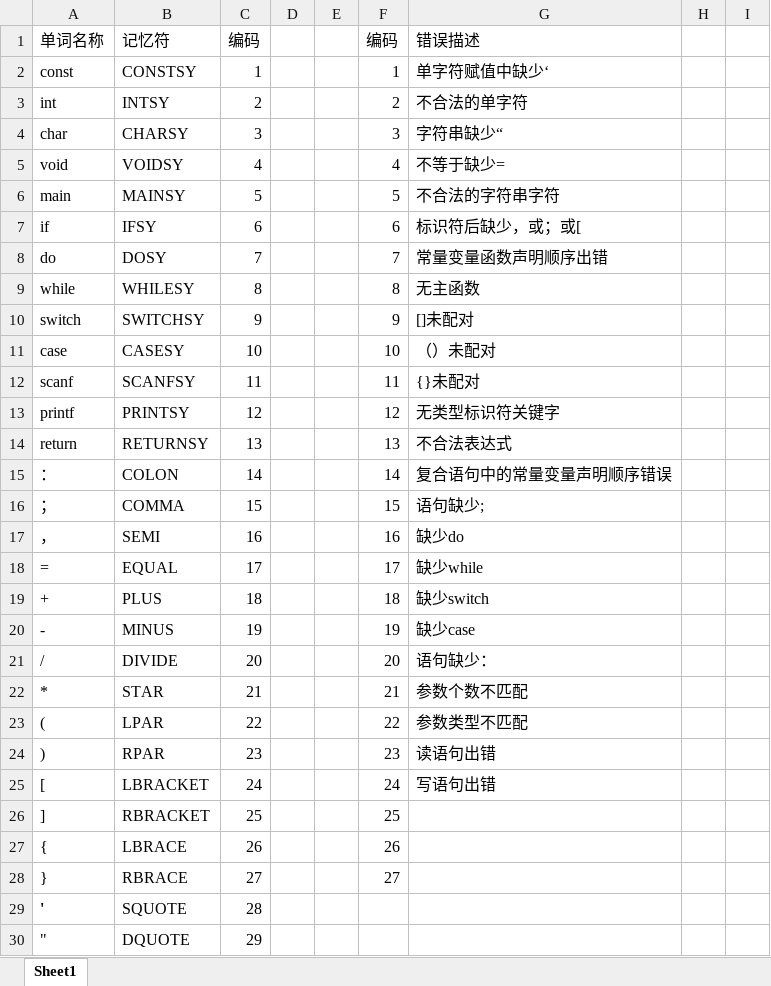
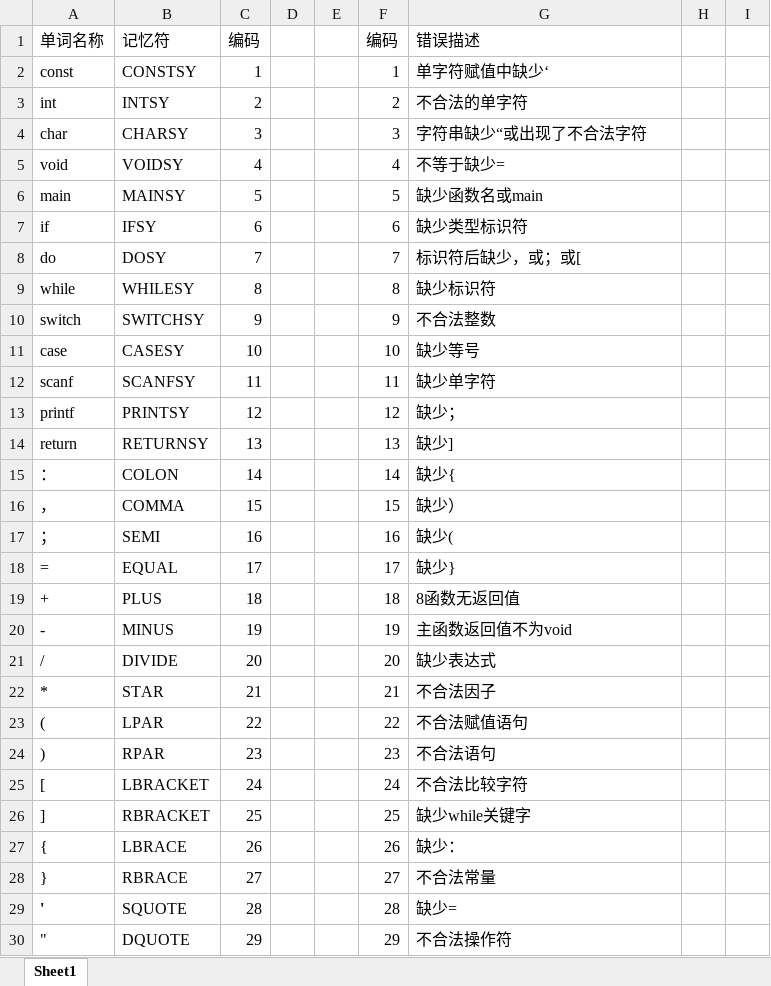
Before and after one commit to WitGotFlg/complier-design, an Excel workbook: 单词分类及助记符_符号表设计.xlsx, sheet Sheet1, drawn as a sheet; only a part is shown; values as stored, in another font and other column widths than the file's, no borders; the diff covers the shown part only; the diff names each change by its address in the sheet, - before the commit and + after, or states it on an @@ line.

```diff
--- a/单词分类及助记符_符号表设计.xlsx (sheet Sheet1)
+++ b/单词分类及助记符_符号表设计.xlsx (sheet Sheet1)
-G4 (错误描述): 字符串缺少“
+G4 (错误描述): 字符串缺少“或出现了不合法字符
-G6 (错误描述): 不合法的字符串字符
+G6 (错误描述): 缺少函数名或main
-G7 (错误描述): 标识符后缺少，或；或[
+G7 (错误描述): 缺少类型标识符
-G8 (错误描述): 常量变量函数声明顺序出错
+G8 (错误描述): 标识符后缺少，或；或[
-G9 (错误描述): 无主函数
+G9 (错误描述): 缺少标识符
-G10 (错误描述): []未配对
+G10 (错误描述): 不合法整数
-G11 (错误描述): （）未配对
+G11 (错误描述): 缺少等号
-G12 (错误描述): {}未配对
+G12 (错误描述): 缺少单字符
-G13 (错误描述): 无类型标识符关键字
+G13 (错误描述): 缺少；
-G14 (错误描述): 不合法表达式
+G14 (错误描述): 缺少]
-G15 (错误描述): 复合语句中的常量变量声明顺序错误
+G15 (错误描述): 缺少{
-A16 (单词名称): ；
+A16 (单词名称): ，
-G16 (错误描述): 语句缺少;
+G16 (错误描述): 缺少）
-A17 (单词名称): ，
+A17 (单词名称): ；
-G17 (错误描述): 缺少do
+G17 (错误描述): 缺少(
-G18 (错误描述): 缺少while
+G18 (错误描述): 缺少}
-G19 (错误描述): 缺少switch
+G19 (错误描述): 8函数无返回值
-G20 (错误描述): 缺少case
+G20 (错误描述): 主函数返回值不为void
-G21 (错误描述): 语句缺少：
+G21 (错误描述): 缺少表达式
-G22 (错误描述): 参数个数不匹配
+G22 (错误描述): 不合法因子
-G23 (错误描述): 参数类型不匹配
+G23 (错误描述): 不合法赋值语句
-G24 (错误描述): 读语句出错
+G24 (错误描述): 不合法语句
-G25 (错误描述): 写语句出错
+G25 (错误描述): 不合法比较字符
-G26 (错误描述): (empty)
+G26 (错误描述): 缺少while关键字
-G27 (错误描述): (empty)
+G27 (错误描述): 缺少：
-G28 (错误描述): (empty)
+G28 (错误描述): 不合法常量
-F29 (编码): (empty)
+F29 (编码): 28
-G29 (错误描述): (empty)
+G29 (错误描述): 缺少=
-F30 (编码): (empty)
+F30 (编码): 29
-G30 (错误描述): (empty)
+G30 (错误描述): 不合法操作符
```
Also changed, not shown: 22 edited cells elsewhere in this sheet, 24 other files.
